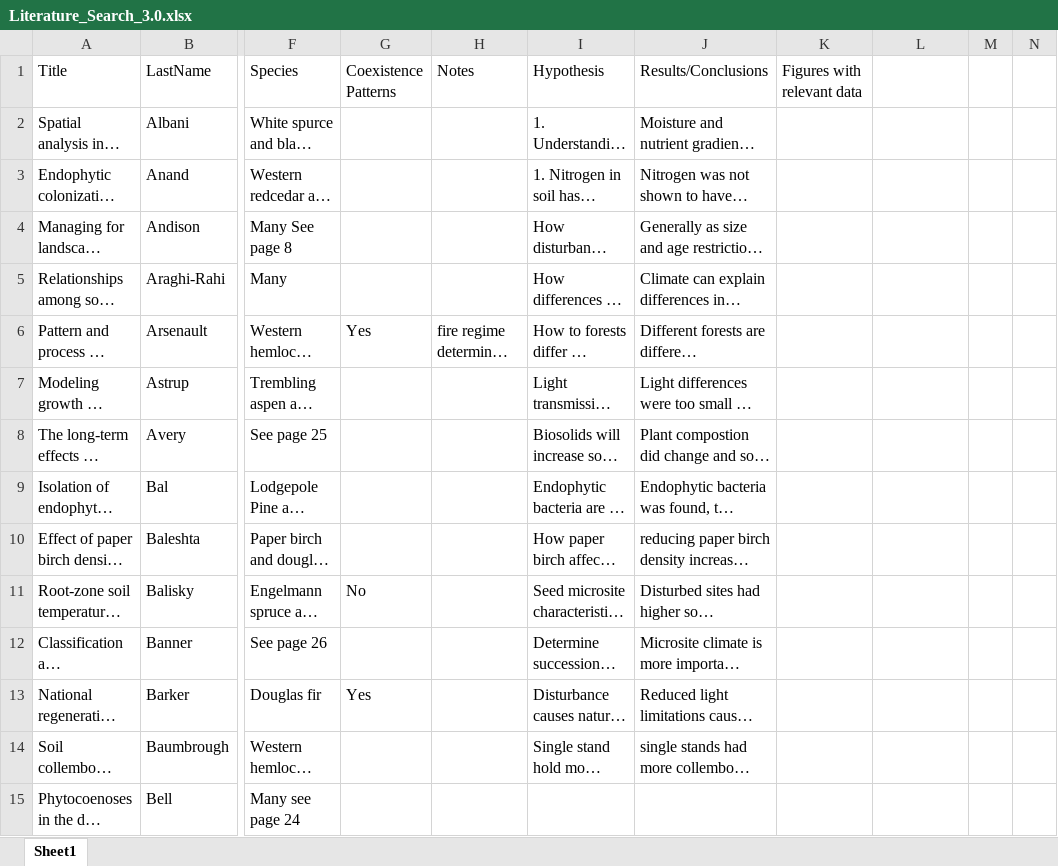
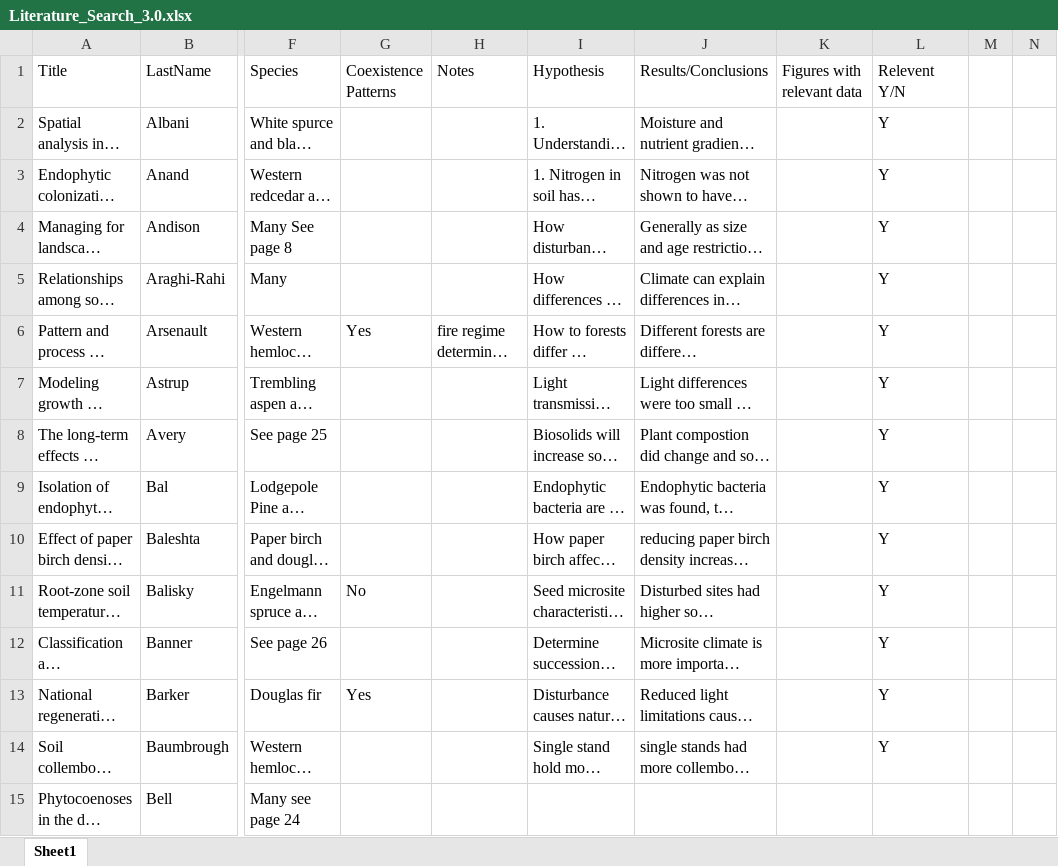
Before and after one commit to temporalecologylab/coexistBCforests, an Excel workbook: notes/Literature_Search_3.0.xlsx, sheet Sheet1, drawn as a sheet; only a part is shown, gaps mark what is left out; long unchanged cells end in …; values as stored, in another font and other column widths than the file's, no cell formats; the diff covers the shown part only; the diff names each change by its address in the sheet, - before the commit and + after, or states it on an @@ line.

Commit message:
new

```diff
--- a/notes/Literature_Search_3.0.xlsx (sheet Sheet1)
+++ b/notes/Literature_Search_3.0.xlsx (sheet Sheet1)
-L1: (empty)
+L1: Relevent Y/N
-L2:L14 (Relevent Y/N): (empty)
+L2:L14 (Relevent Y/N): Y
```
Also changed, not shown: 143 edited cells elsewhere in this sheet, cell formats.
